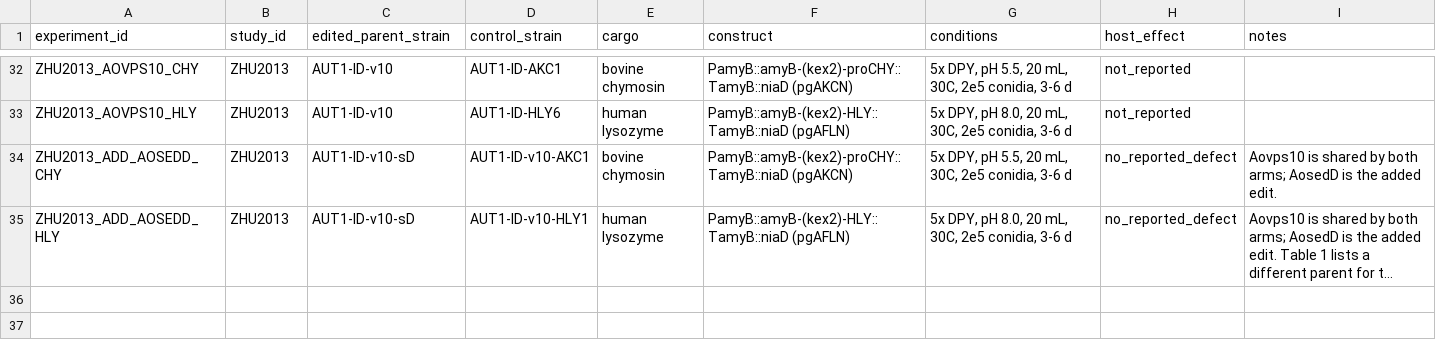
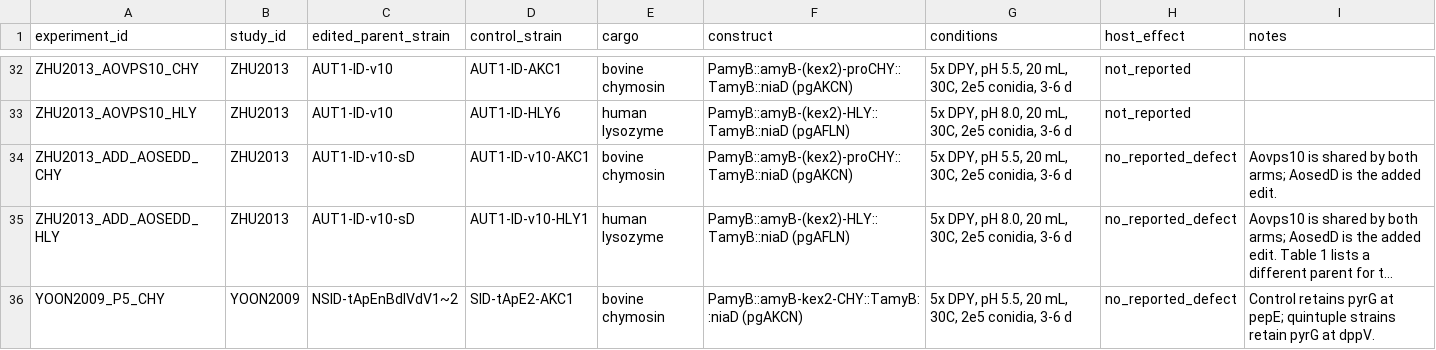
Before and after one commit to thedstrat/aoryzae-secretion-benchmark, a CSV file: data/experiments.csv, drawn as a sheet; only a part is shown, gaps mark what is left out; long unchanged cells end in …; the diff names each change by its address in the sheet, - before the commit and + after, or states it on an @@ line.

```diff
--- a/data/experiments.csv
+++ b/data/experiments.csv
+row 36: YOON2009_P5_CHY | YOON2009 | NSlD-tApEnBdIVdV1~2 | SlD-tApE2-AKC1 | bovine chymosin | PamyB::amyB-kex2-CHY::TamyB::niaD (pgAKCN) | 5x DPY, pH 5.5, 20 mL, 30C, 2e5 conidia, 3-6 d | no_reported_defect | Control retains pyrG at pepE; quintuple strains retain pyrG at dppV.
```
Also changed, not shown: data/experiment_genes.csv, data/outcomes.csv, 1 other file.
